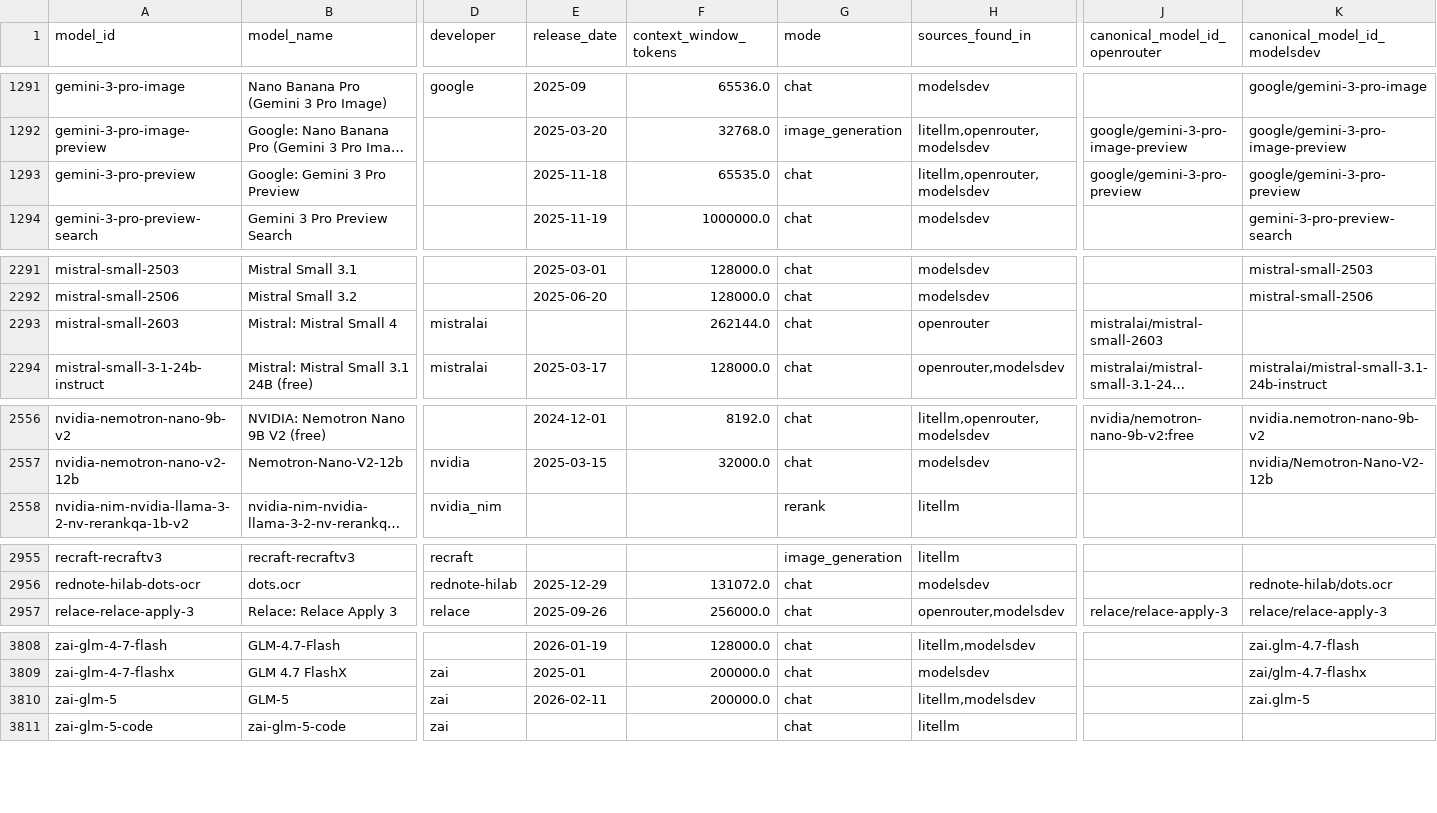
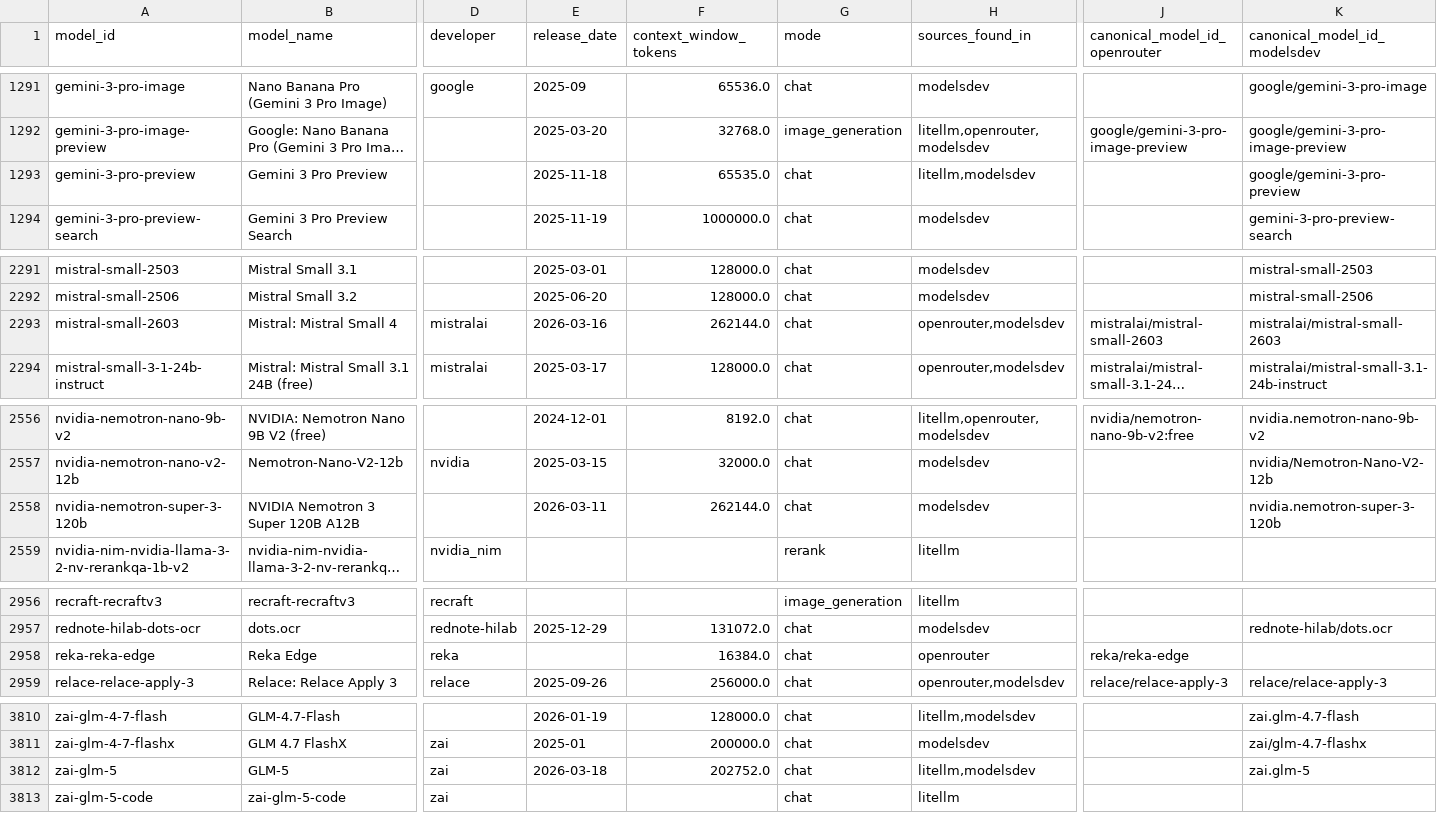
Before and after one commit to ons96/llm-leaderboard-aggregate, a CSV file: db/models_unique.csv, drawn as a sheet; only a part is shown, gaps mark what is left out; long unchanged cells end in …; addresses are those after the commit; rows hold the shown columns only; the diff names each change by its address in the sheet, - before the commit and + after, or states it on an @@ line.

```diff
--- a/db/models_unique.csv
+++ b/db/models_unique.csv
-B1293 (model_name): Google: Gemini 3 Pro Preview
+B1293 (model_name): Gemini 3 Pro Preview
-H1293 (sources_found_in): litellm,openrouter,modelsdev
+H1293 (sources_found_in): litellm,modelsdev
-J1293 (canonical_model_id_openrouter): google/gemini-3-pro-preview
+J1293 (canonical_model_id_openrouter): (empty)
-E2293 (release_date): (empty)
+E2293 (release_date): 2026-03-16
-H2293 (sources_found_in): openrouter
+H2293 (sources_found_in): openrouter,modelsdev
-K2293 (canonical_model_id_modelsdev): (empty)
+K2293 (canonical_model_id_modelsdev): mistralai/mistral-small-2603
+row 2558: nvidia-nemotron-super-3-120b | NVIDIA Nemotron 3 Super 120B A12B |  | 2026-03-11 | 262144.0 | chat | modelsdev |  | nvidia.nemotron-super-3-120b
+row 2958: reka-reka-edge | Reka Edge | reka |  | 16384.0 | chat | openrouter | reka/reka-edge
-E3812 (release_date): 2026-02-11
+E3812 (release_date): 2026-03-18
-F3812 (context_window_tokens): 200000.0
+F3812 (context_window_tokens): 202752.0
```
Also changed, not shown: db/model_providers.csv, 11 other files.
